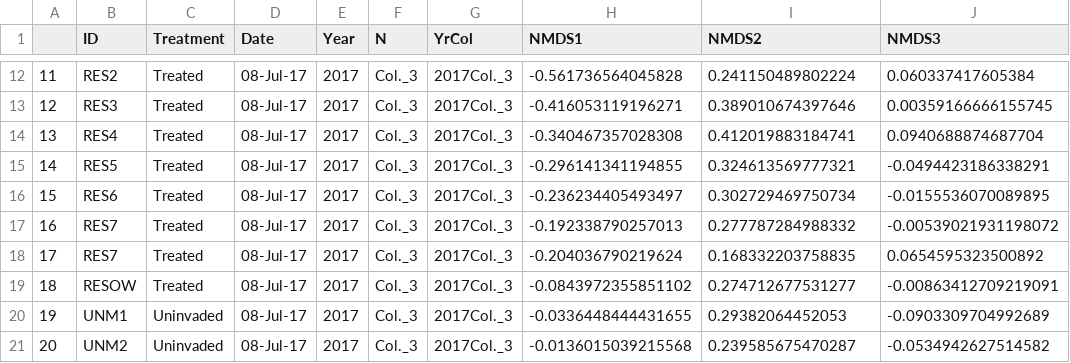
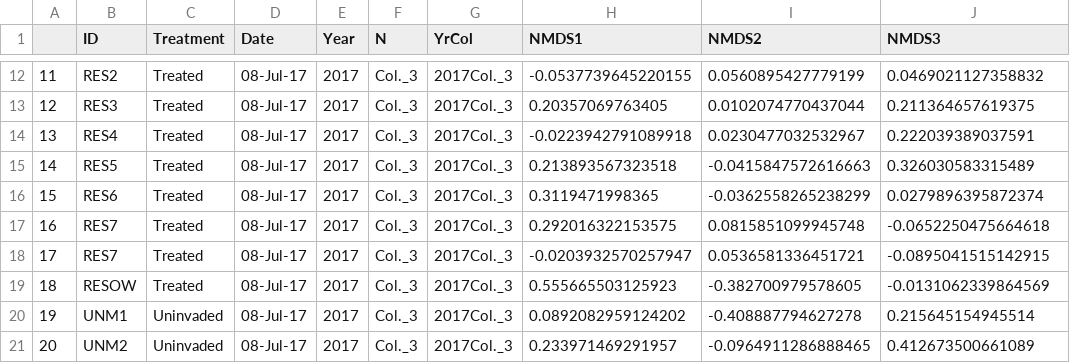
Before and after one commit to cdrobich/PhD3.InvertCommunity, a CSV file: Data/Emerging/NMDS/Col.3/emerging_col3_NMDSscores.csv, drawn as a sheet; only a part is shown, gaps mark what is left out; the diff covers the shown part only.

```diff
--- a/Data/Emerging/NMDS/Col.3/emerging_col3_NMDSscores.csv
+++ b/Data/Emerging/NMDS/Col.3/emerging_col3_NMDSscores.csv
@@ -12,10 +12,10 @@
-"11","RES2","Treated","08-Jul-17",2017,"Col._3","2017Col._3",-0.561736564045828,0.241150489802224,0.060337417605384
-"12","RES3","Treated","08-Jul-17",2017,"Col._3","2017Col._3",-0.416053119196271,0.389010674397646,0.00359166666155745
-"13","RES4","Treated","08-Jul-17",2017,"Col._3","2017Col._3",-0.340467357028308,0.412019883184741,0.0940688874687704
-"14","RES5","Treated","08-Jul-17",2017,"Col._3","2017Col._3",-0.296141341194855,0.324613569777321,-0.0494423186338291
-"15","RES6","Treated","08-Jul-17",2017,"Col._3","2017Col._3",-0.236234405493497,0.302729469750734,-0.0155536070089895
-"16","RES7","Treated","08-Jul-17",2017,"Col._3","2017Col._3",-0.192338790257013,0.277787284988332,-0.00539021931198072
-"17","RES7","Treated","08-Jul-17",2017,"Col._3","2017Col._3",-0.204036790219624,0.168332203758835,0.0654595323500892
-"18","RESOW","Treated","08-Jul-17",2017,"Col._3","2017Col._3",-0.0843972355851102,0.274712677531277,-0.00863412709219091
-"19","UNM1","Uninvaded","08-Jul-17",2017,"Col._3","2017Col._3",-0.0336448444431655,0.29382064452053,-0.0903309704992689
-"20","UNM2","Uninvaded","08-Jul-17",2017,"Col._3","2017Col._3",-0.0136015039215568,0.239585675470287,-0.0534942627514582
+"11","RES2","Treated","08-Jul-17",2017,"Col._3","2017Col._3",-0.0537739645220155,0.0560895427779199,0.0469021127358832
+"12","RES3","Treated","08-Jul-17",2017,"Col._3","2017Col._3",0.20357069763405,0.0102074770437044,0.211364657619375
+"13","RES4","Treated","08-Jul-17",2017,"Col._3","2017Col._3",-0.0223942791089918,0.0230477032532967,0.222039389037591
+"14","RES5","Treated","08-Jul-17",2017,"Col._3","2017Col._3",0.213893567323518,-0.0415847572616663,0.326030583315489
+"15","RES6","Treated","08-Jul-17",2017,"Col._3","2017Col._3",0.3119471998365,-0.0362558265238299,0.0279896395872374
+"16","RES7","Treated","08-Jul-17",2017,"Col._3","2017Col._3",0.292016322153575,0.0815851099945748,-0.0652250475664618
+"17","RES7","Treated","08-Jul-17",2017,"Col._3","2017Col._3",-0.0203932570257947,0.0536581336451721,-0.0895041515142915
+"18","RESOW","Treated","08-Jul-17",2017,"Col._3","2017Col._3",0.555665503125923,-0.382700979578605,-0.0131062339864569
+"19","UNM1","Uninvaded","08-Jul-17",2017,"Col._3","2017Col._3",0.0892082959124202,-0.408887794627278,0.215645154945514
+"20","UNM2","Uninvaded","08-Jul-17",2017,"Col._3","2017Col._3",0.233971469291957,-0.0964911286888465,0.412673500661089
```
Also changed, not shown: 132 edited cells elsewhere in this file, Data/Emerging/NMDS/Col.3/col3_allvectors_axis12.csv, Data/Emerging/NMDS/Col.3/col3_allvectors_axis13.csv, 16 other files.
